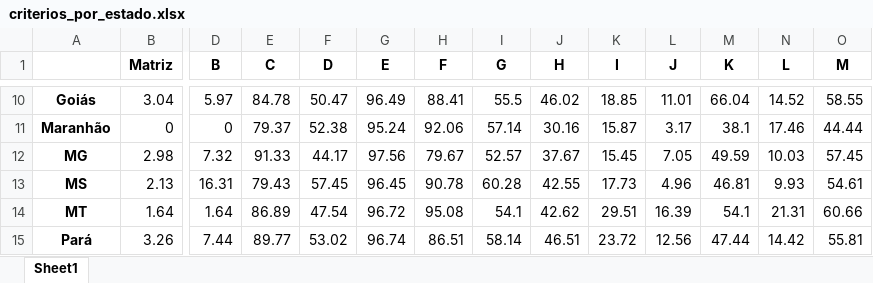
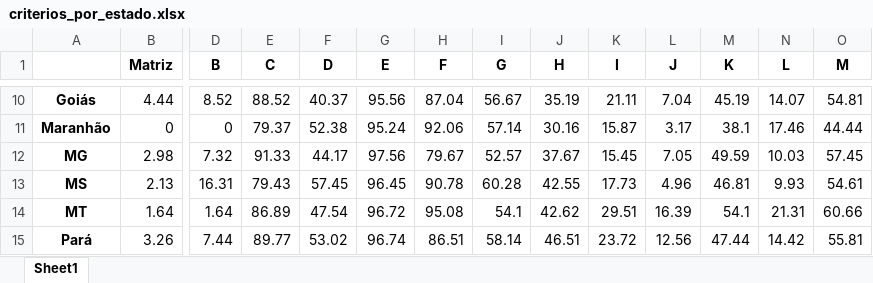
Before and after one commit to kauanmedeirosss/relatorios_auditoria_interna_governamental, an Excel workbook: criterios_por_estado.xlsx, sheet Sheet1, drawn as a sheet; only a part is shown, gaps mark what is left out; values as stored, in another font and other column widths than the file's, no borders; the diff covers the shown part only; the diff names each change by its address in the sheet, - before the commit and + after, or states it on an @@ line.

```diff
--- a/criterios_por_estado.xlsx (sheet Sheet1)
+++ b/criterios_por_estado.xlsx (sheet Sheet1)
-B10 (Matriz): 3.04
+B10 (Matriz): 4.44
-D10 (B): 5.97
+D10 (B): 8.52
-E10 (C): 84.78
+E10 (C): 88.52
-F10 (D): 50.47
+F10 (D): 40.37
-G10 (E): 96.49
+G10 (E): 95.56
-H10 (F): 88.41
+H10 (F): 87.04
-I10 (G): 55.5
+I10 (G): 56.67
-J10 (H): 46.02
+J10 (H): 35.19
-K10 (I): 18.85
+K10 (I): 21.11
-L10 (J): 11.01
+L10 (J): 7.04
-M10 (K): 66.04
+M10 (K): 45.19
-N10 (L): 14.52
+N10 (L): 14.07
-O10 (M): 58.55
+O10 (M): 54.81
```
Also changed, not shown: 113 edited cells elsewhere in this sheet, casos_por_ano.xlsx, casos_por_estado.xlsx, 6 other files.
